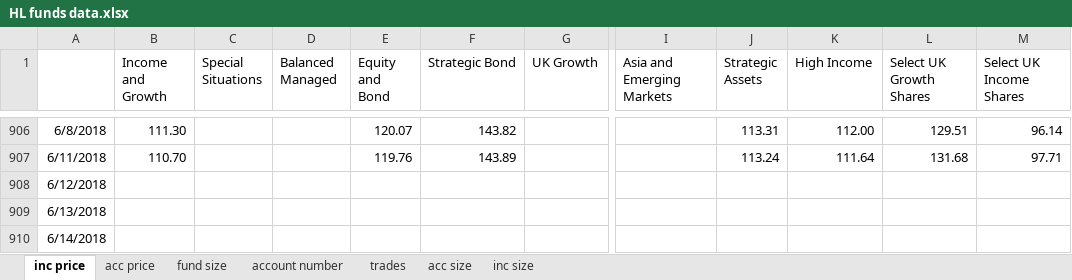
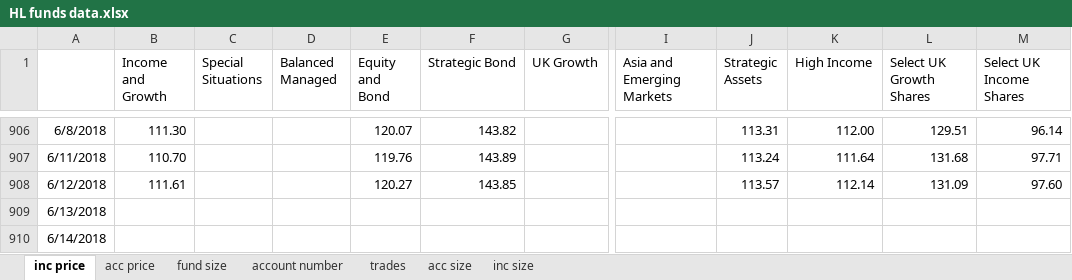
Before and after one commit to NNicolaou/HL_live, an Excel workbook: HL funds data.xlsx, sheet inc price, drawn as a sheet; only a part is shown, gaps mark what is left out; values as stored, in another font and other column widths than the file's, no borders; the diff names each change by its address in the sheet, - before the commit and + after, or states it on an @@ line.

```diff
--- a/HL funds data.xlsx (sheet inc price)
+++ b/HL funds data.xlsx (sheet inc price)
-B908 (Income and Growth): (empty)
+B908 (Income and Growth): 111.61
-E908 (Equity and Bond): (empty)
+E908 (Equity and Bond): 120.27
-F908 (Strategic Bond): (empty)
+F908 (Strategic Bond): 143.85
-J908 (Strategic Assets): (empty)
+J908 (Strategic Assets): 113.57
-K908 (High Income): (empty)
+K908 (High Income): 112.14
-L908 (Select UK Growth Shares): (empty)
+L908 (Select UK Growth Shares): 131.09
-M908 (Select UK Income Shares): (empty)
+M908 (Select UK Income Shares): 97.60
```
Also changed, not shown: sheet inc size, sheet acc price, sheet acc size, sheet fund size.
